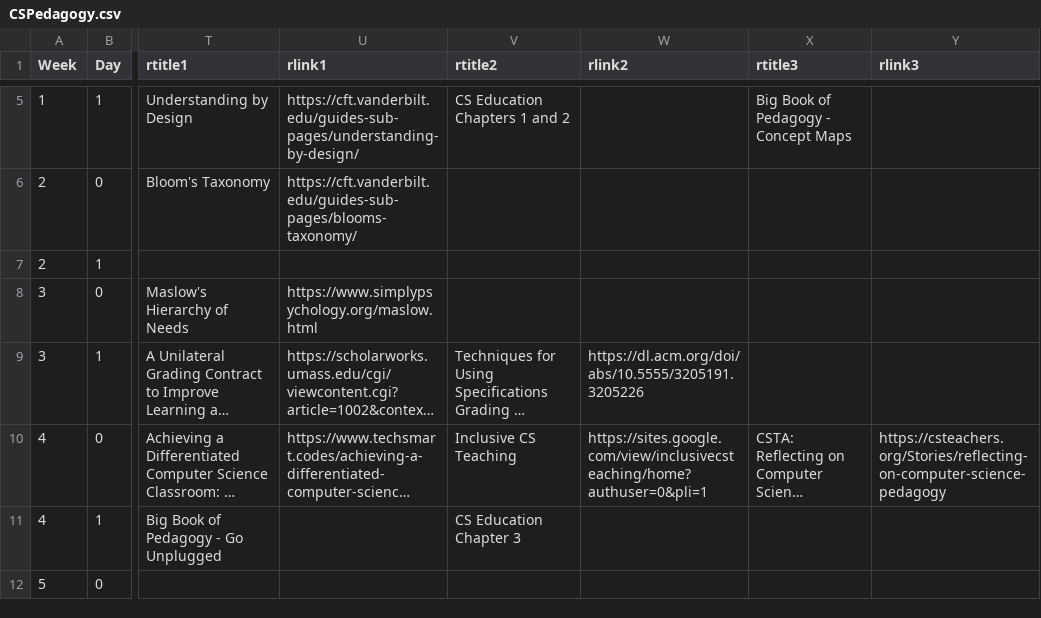
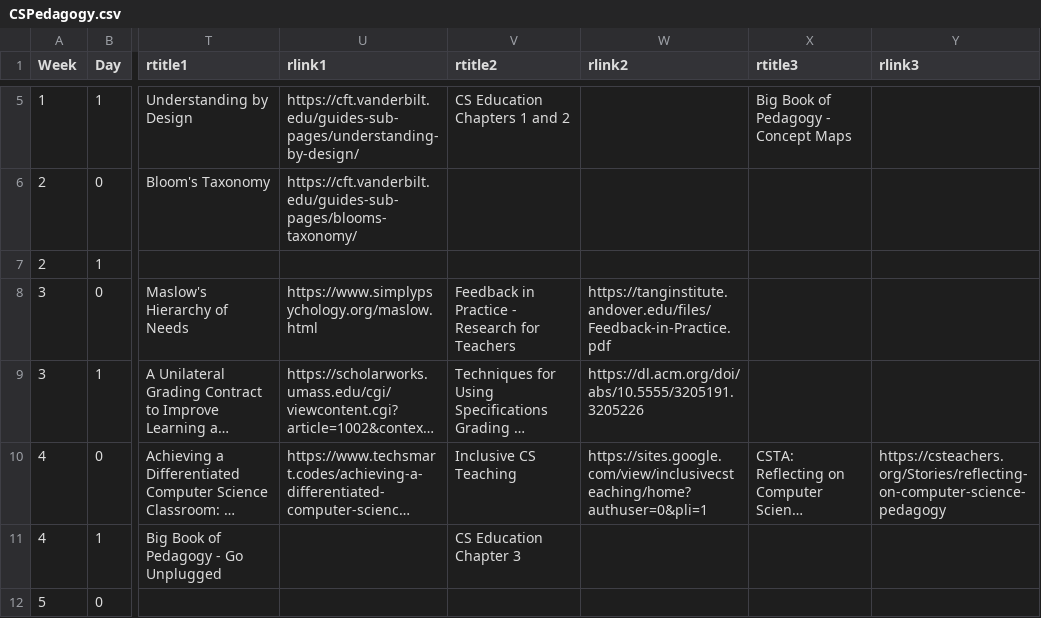
Before and after one commit to BillJr99/Ursinus-CSPedagogy, a CSV file: _pages/CSPedagogy.csv, drawn as a sheet; only a part is shown, gaps mark what is left out; long unchanged cells end in …; the diff names each change by its address in the sheet, - before the commit and + after, or states it on an @@ line.

Commit message:
Feedback article

```diff
--- a/_pages/CSPedagogy.csv
+++ b/_pages/CSPedagogy.csv
-V8 (rtitle2): (empty)
+V8 (rtitle2): Feedback in Practice - Research for Teachers
-W8 (rlink2): (empty)
+W8 (rlink2): https://tanginstitute.andover.edu/files/Feedback-in-Practice.pdf
```
